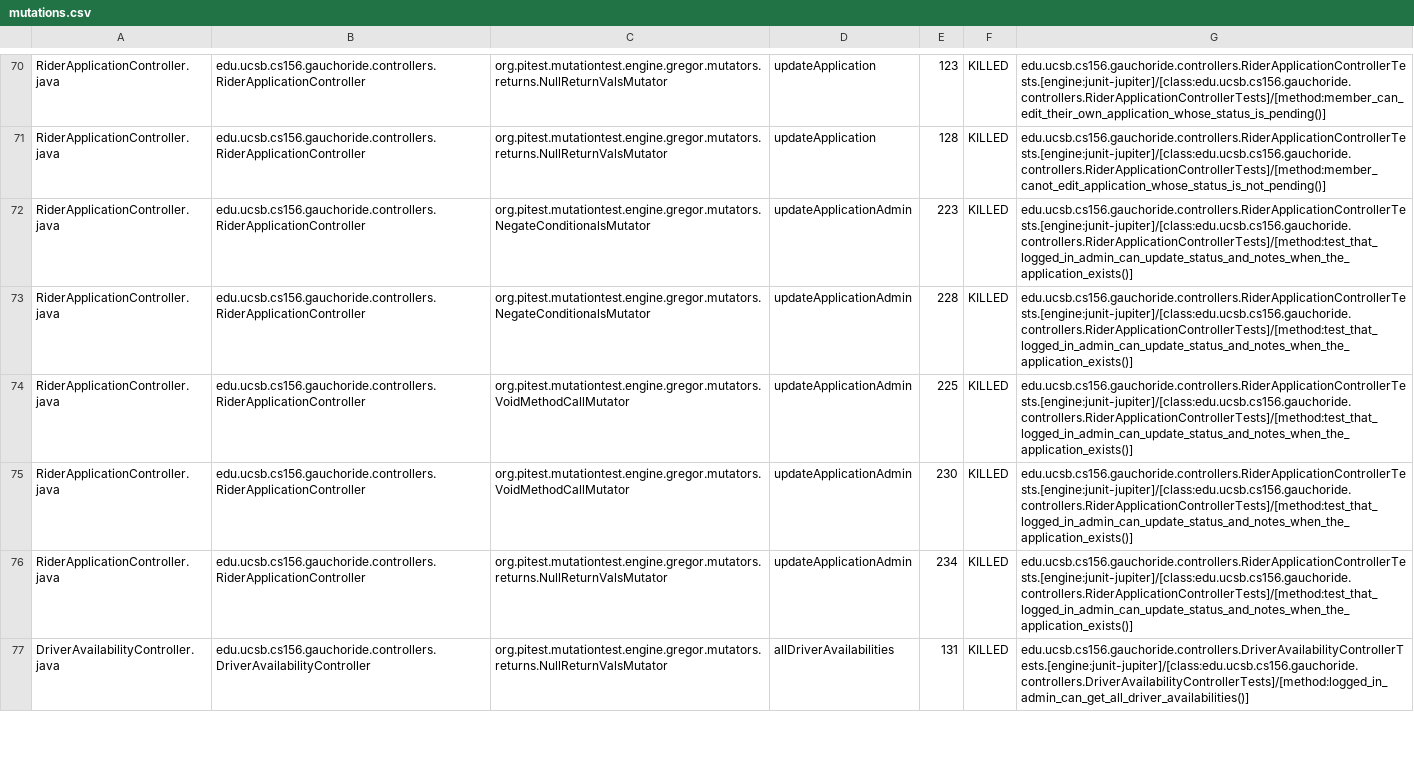
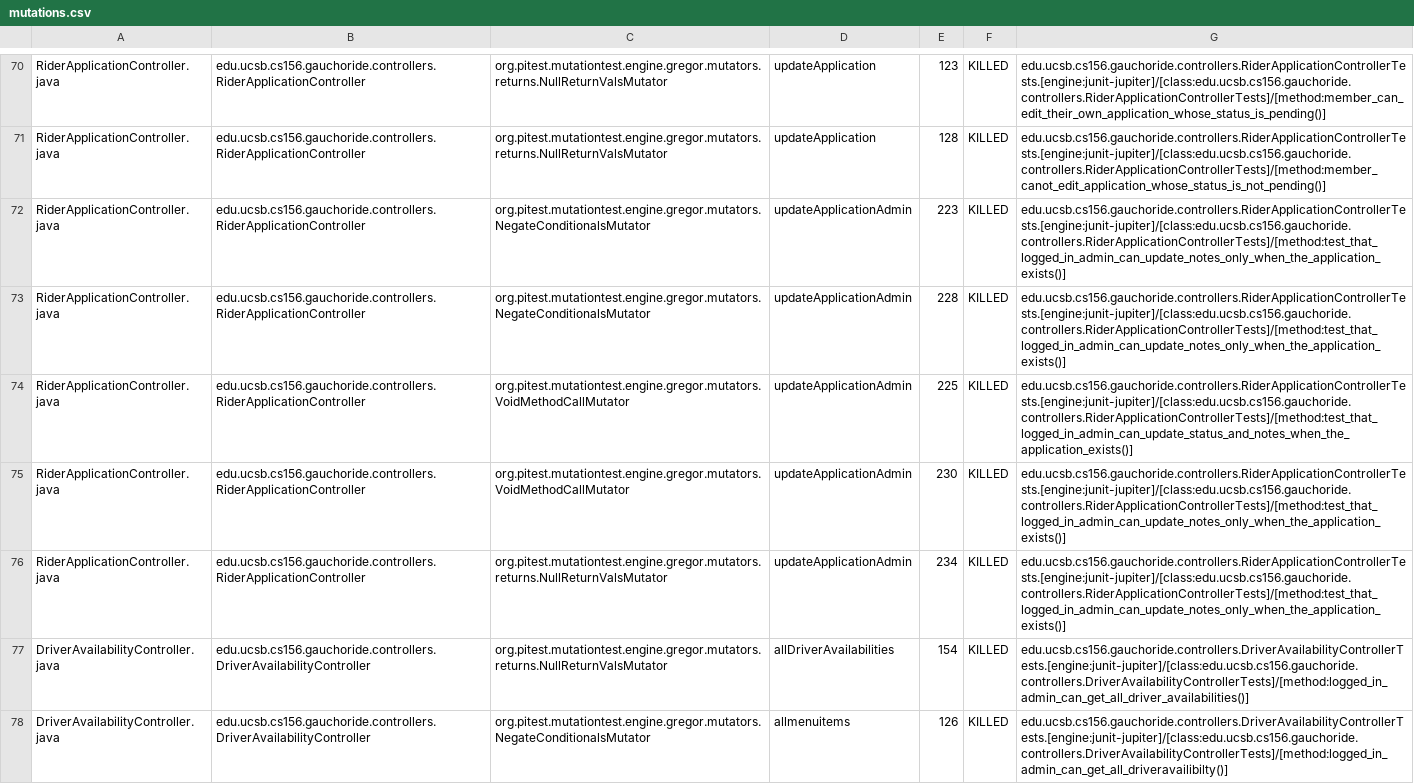
Before and after one commit to ucsb-cs156-w24/proj-gauchoride-w24-7pm-4, a CSV file: prs/31/pitest/mutations.csv, drawn as a sheet; only a part is shown, gaps mark what is left out; the diff covers the shown part only; the diff names each change by its address in the sheet, - before the commit and + after, or states it on an @@ line.

Commit message:
Deploying to gh-pages from @ ucsb-cs156-w24/proj-gauchoride-w24-7pm-4@483596ed912cdb87ef53fd587b0ff697cb6f0f92 🚀

```diff
--- a/prs/31/pitest/mutations.csv
+++ b/prs/31/pitest/mutations.csv
-G72:G73: edu.ucsb.cs156.gauchoride.controllers.RiderApplicationControllerTests.[engine:junit-jupiter]/[class:edu.ucsb.cs156.gauchoride.controllers.RiderApplicationControllerTests]/[method:test_that_logged_in_admin_can_update_status_and_notes_when_the_application_exists()]
+G72:G73: edu.ucsb.cs156.gauchoride.controllers.RiderApplicationControllerTests.[engine:junit-jupiter]/[class:edu.ucsb.cs156.gauchoride.controllers.RiderApplicationControllerTests]/[method:test_that_logged_in_admin_can_update_notes_only_when_the_application_exists()]
-G75:G76: edu.ucsb.cs156.gauchoride.controllers.RiderApplicationControllerTests.[engine:junit-jupiter]/[class:edu.ucsb.cs156.gauchoride.controllers.RiderApplicationControllerTests]/[method:test_that_logged_in_admin_can_update_status_and_notes_when_the_application_exists()]
+G75:G76: edu.ucsb.cs156.gauchoride.controllers.RiderApplicationControllerTests.[engine:junit-jupiter]/[class:edu.ucsb.cs156.gauchoride.controllers.RiderApplicationControllerTests]/[method:test_that_logged_in_admin_can_update_notes_only_when_the_application_exists()]
-E77: 131
+E77: 154
+row 78: DriverAvailabilityController.java | edu.ucsb.cs156.gauchoride.controllers.DriverAvailabilityController | org.pitest.mutationtest.engine.gregor.mutators.NegateConditionalsMutator | allmenuitems | 126 | KILLED | edu.ucsb.cs156.gauchoride.controllers.DriverAvailabilityControllerTests.[engine:junit-jupiter]/[class:edu.ucsb.cs156.gauchoride.controllers.DriverAvailabilityControllerTests]/[method:logged_in_admin_can_get_all_driveravailibilty()]
```
Also changed, not shown: 4 added rows and 73 edited cells elsewhere in this file, 19 other files.
